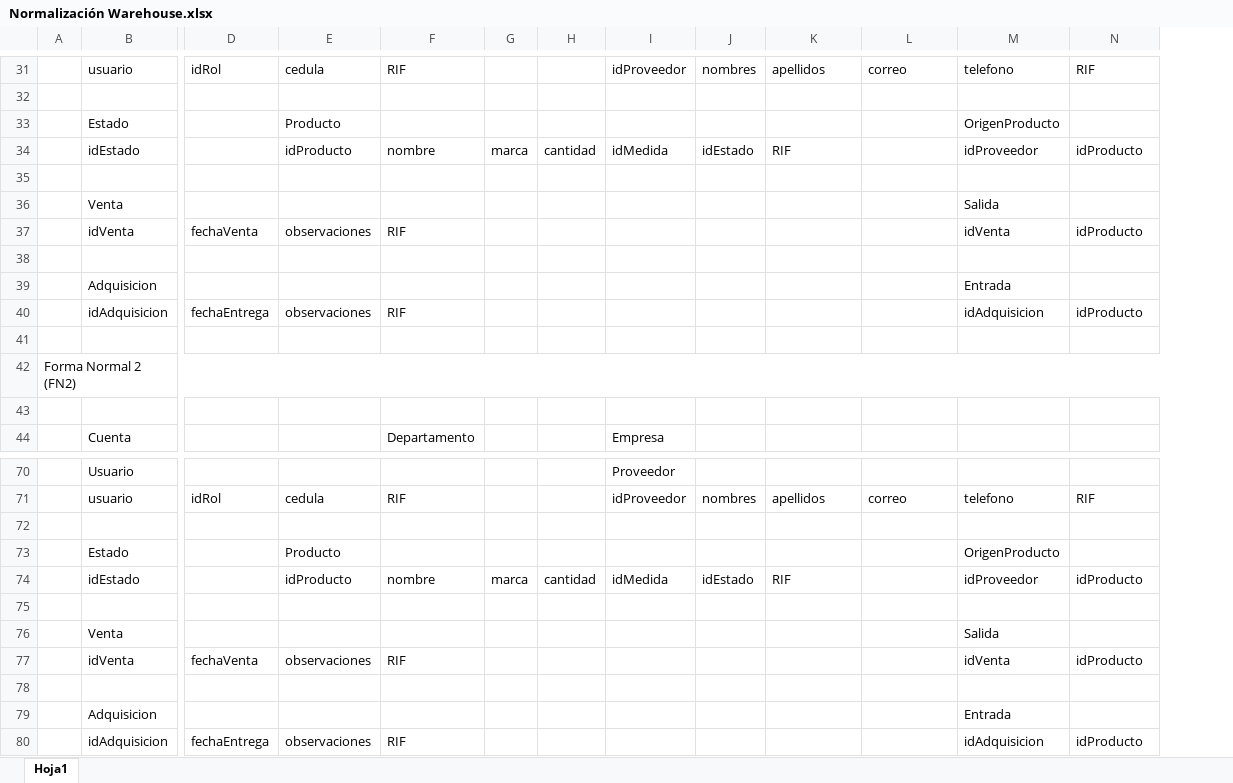
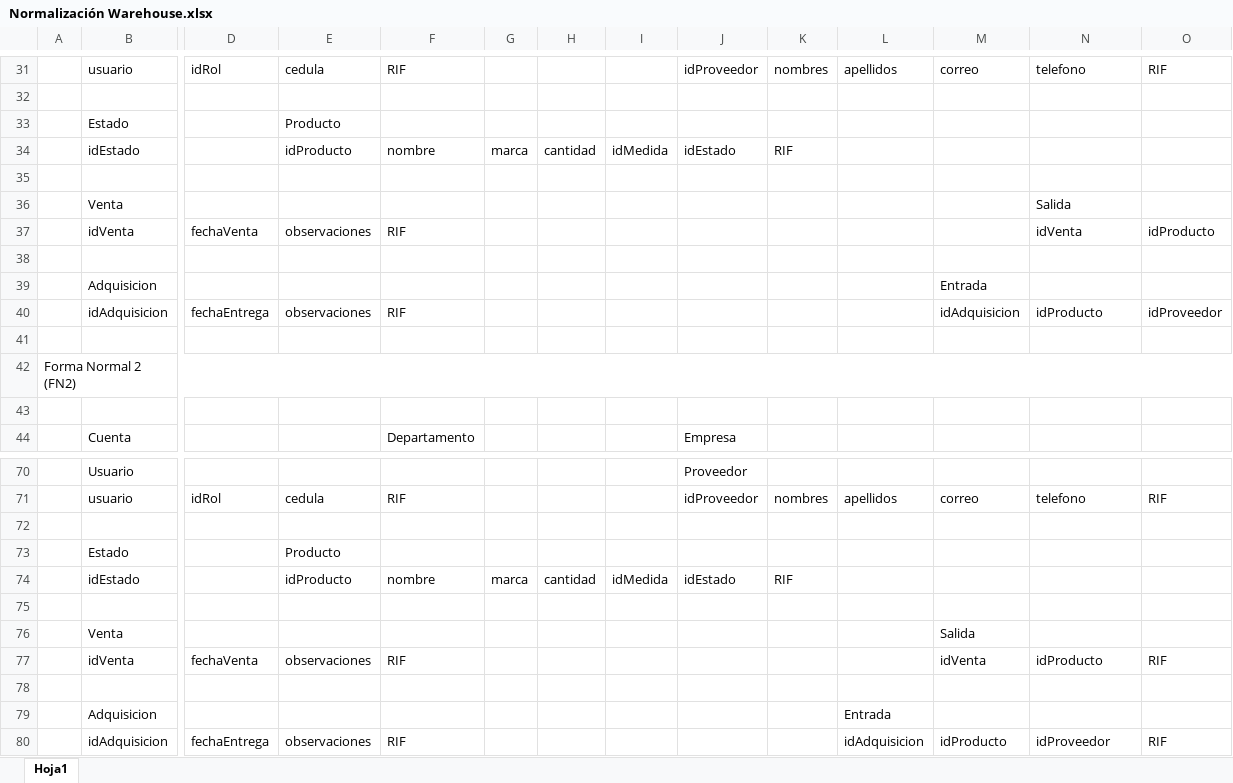
Before and after one commit to EduardoV-dev/Warehouse, an Excel workbook: design/Normalización Warehouse.xlsx, sheet Hoja1, drawn as a sheet; only a part is shown, gaps mark what is left out; values as stored, in another font and other column widths than the file's, no cell formats; removed rows and columns are numbered as before the commit, all else as after; rows hold the shown columns only; the diff covers the shown part only; the diff names each change by its address in the sheet, - before the commit and + after, or states it on an @@ line.

```diff
--- a/design/Normalización Warehouse.xlsx (sheet Hoja1)
+++ b/design/Normalización Warehouse.xlsx (sheet Hoja1)
+column I, row 34: idMedida; row 74: idMedida
-N33: OrigenProducto
+N33: (empty)
-J34: idMedida
+J34: idEstado
-K34: idEstado
+K34: RIF
-L34: RIF
+L34: (empty)
-N34: idProveedor
+N34: (empty)
-O34: idProducto
+O34: (empty)
-row 39:  | Adquisicion |  |  |  |  |  |  |  |  |  | Entrada
+row 39:  | Adquisicion |  |  |  |  |  |  |  |  |  | Entrada
-M40: (empty)
+M40: idAdquisicion
-N40: idAdquisicion
+N40: idProducto
-O40: idProducto
+O40: idProveedor
-N73: OrigenProducto
+N73: (empty)
-J74: idMedida
+J74: idEstado
-K74: idEstado
+K74: RIF
-L74: RIF
+L74: (empty)
-N74: idProveedor
+N74: (empty)
-O74: idProducto
+O74: (empty)
-row 76:  | Venta |  |  |  |  |  |  |  |  |  | Salida
+row 76:  | Venta |  |  |  |  |  |  |  |  |  | Salida
-M77: (empty)
+M77: idVenta
-N77: idVenta
+N77: idProducto
-O77: idProducto
+O77: RIF
-row 79:  | Adquisicion |  |  |  |  |  |  |  |  |  | Entrada
+row 79:  | Adquisicion |  |  |  |  |  |  |  |  | Entrada
-L80: (empty)
+L80: idAdquisicion
-M80: (empty)
+M80: idProducto
-N80: idAdquisicion
+N80: idProveedor
-O80: idProducto
+O80: RIF
```
Also changed, not shown: 3 added rows, 3 removed rows and 21 edited cells elsewhere in this sheet, cell formats, 5 other files.
